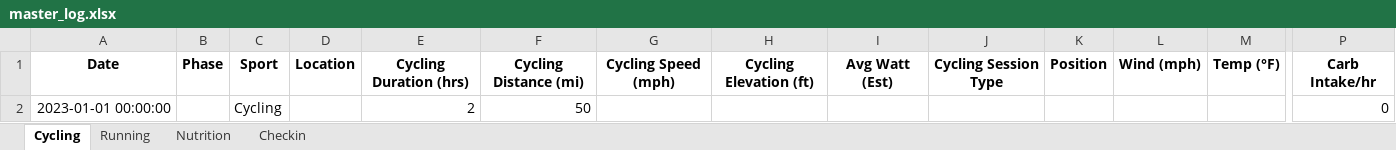
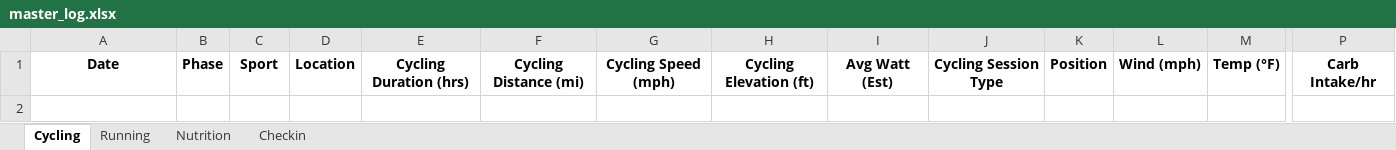
Before and after one commit to luis33k/PowerSummit, an Excel workbook: sample_data/master_log.xlsx, sheet Cycling, drawn as a sheet; only a part is shown, gaps mark what is left out; values as stored, in another font and other column widths than the file's, no borders; rows hold the shown columns only; the diff names each change by its address in the sheet, - before the commit and + after, or states it on an @@ line.

```diff
--- a/sample_data/master_log.xlsx (sheet Cycling)
+++ b/sample_data/master_log.xlsx (sheet Cycling)
-row 2: 2023-01-01 00:00:00 |  | Cycling |  | 2 | 50 |  |  |  |  |  |  |  | 0
```
Also changed, not shown: sheet Nutrition, sheet Checkin, sheet Running, 9 other files.
